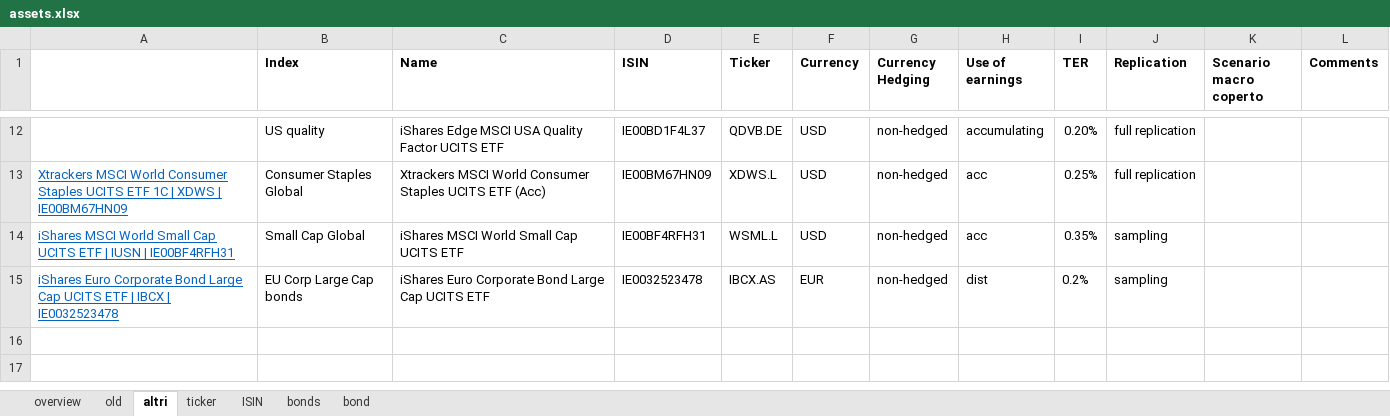
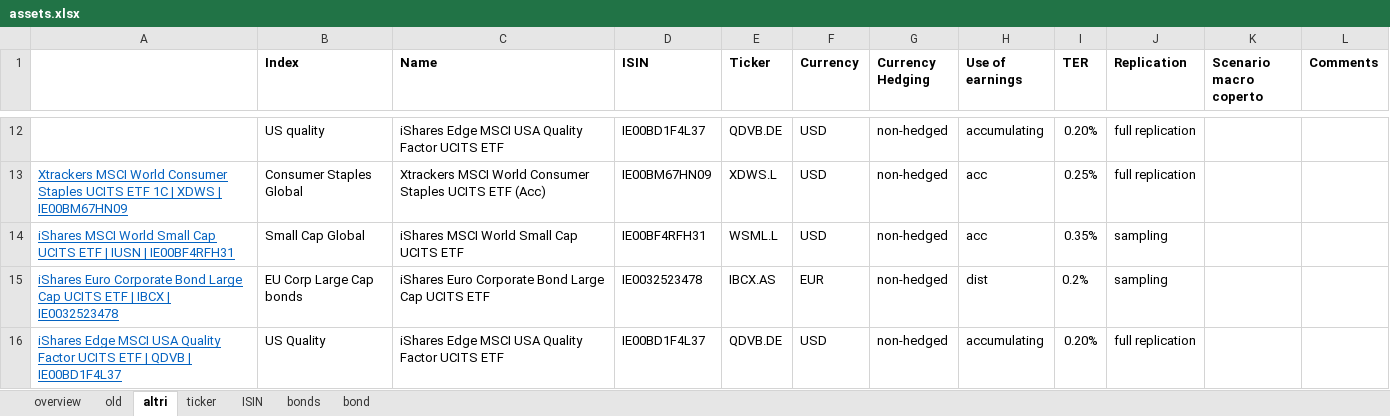
Before and after one commit to danielecampus/myportfolio, an Excel workbook: input/assets.xlsx, sheet altri, drawn as a sheet; only a part is shown, gaps mark what is left out; values as stored, in another font and other column widths than the file's, no borders; the diff names each change by its address in the sheet, - before the commit and + after, or states it on an @@ line.

```diff
--- a/input/assets.xlsx (sheet altri)
+++ b/input/assets.xlsx (sheet altri)
+row 16: iShares Edge MSCI USA Quality Factor UCITS ETF | QDVB | IE00BD1F4L37 | US Quality | iShares Edge MSCI USA Quality Factor UCITS ETF | IE00BD1F4L37 | QDVB.DE | USD | non-hedged | accumulating | 0.20% | full replication
```
Also changed, not shown: sheet overview, sheet ticker, sheet ISIN, 9 other files.
